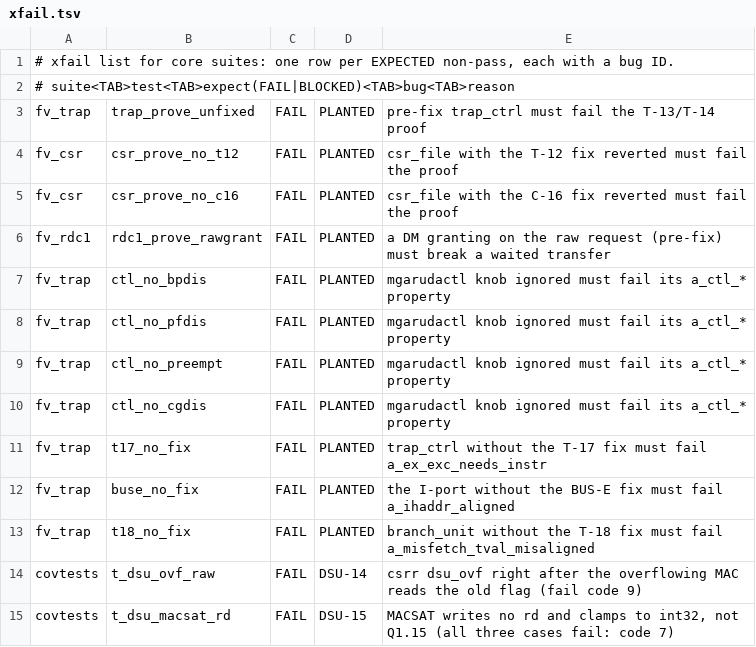
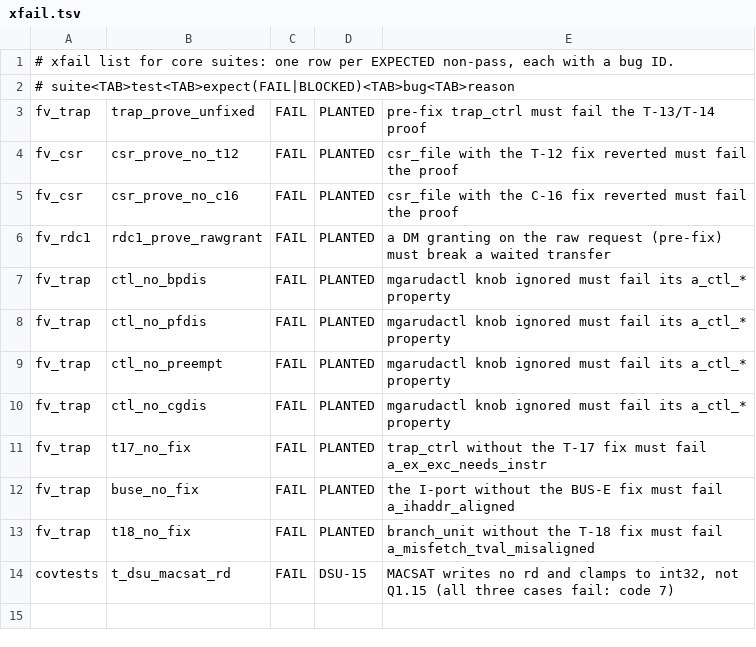
Before and after one commit to KaldhariKarthik/garuda_soc, a TSV file: tb/core/run/xfail.tsv, drawn as a sheet; the diff names each change by its address in the sheet, - before the commit and + after, or states it on an @@ line.

Commit message:
Rulings D-32 in the core: DSU-14, C-17, T-16
- DSU-14: a CSR access to dsu_ovf in the cycle an accumulate folds is held one
  cycle through the DSU hold path and does not commit (ovf_pending from each
  mac_unit through mac_cluster, dsu_top and ex_stage; the stub ties it to 0).
  t_dsu_ovf_raw passes (was fail code 9) and leaves tb/core/run/xfail.tsv.
- C-17: minstret / instret read as the counter plus the instructions in MEM
  and WB; a write stores its value less (MEM + 1), so the next instruction
  reads exactly what was written, as Spike counts. New lockstep test
  sw/riscv-tests/local/minstret.S: MATCH, DIVERGE with the old read planted.
- T-16: an EX exception waits while the WFI hold is up and is taken at wake;
  MEM exceptions are not gated (T-14). JasperGold trap_ctrl 10/10 with the new
  a_no_ex_trap_while_held and assume_take_implies_wake (true by clic_ctrl's
  construction); TC-2 in trap_ctrl_props_a.sv proven.
Results: test_core, test_elements, sanity 14/14, ISA 66/66 in lockstep,
csr_map PASS, test_dsu 0 mismatches, static_lint at baseline 747.

```diff
--- a/tb/core/run/xfail.tsv
+++ b/tb/core/run/xfail.tsv
-row 14: covtests | t_dsu_ovf_raw | FAIL | DSU-14 | csrr dsu_ovf right after the overflowing MAC reads the old flag (fail code 9)
```
Also changed, not shown: 17 other files.
